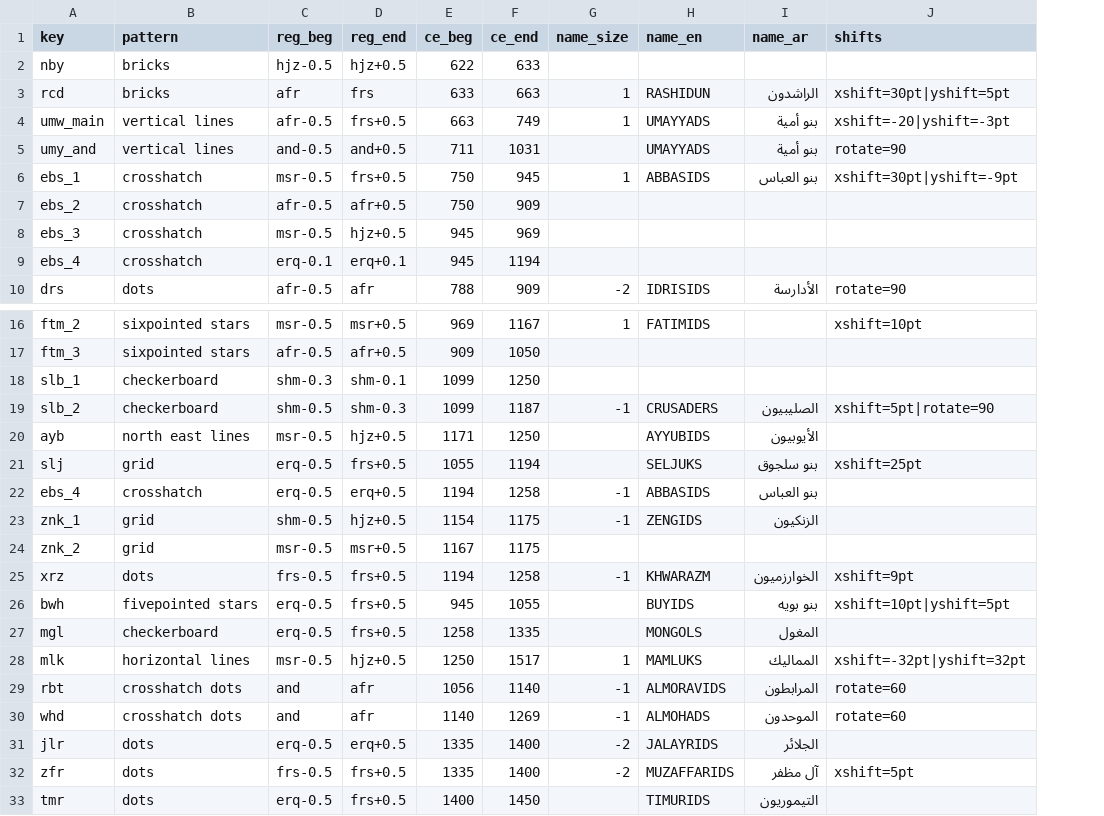
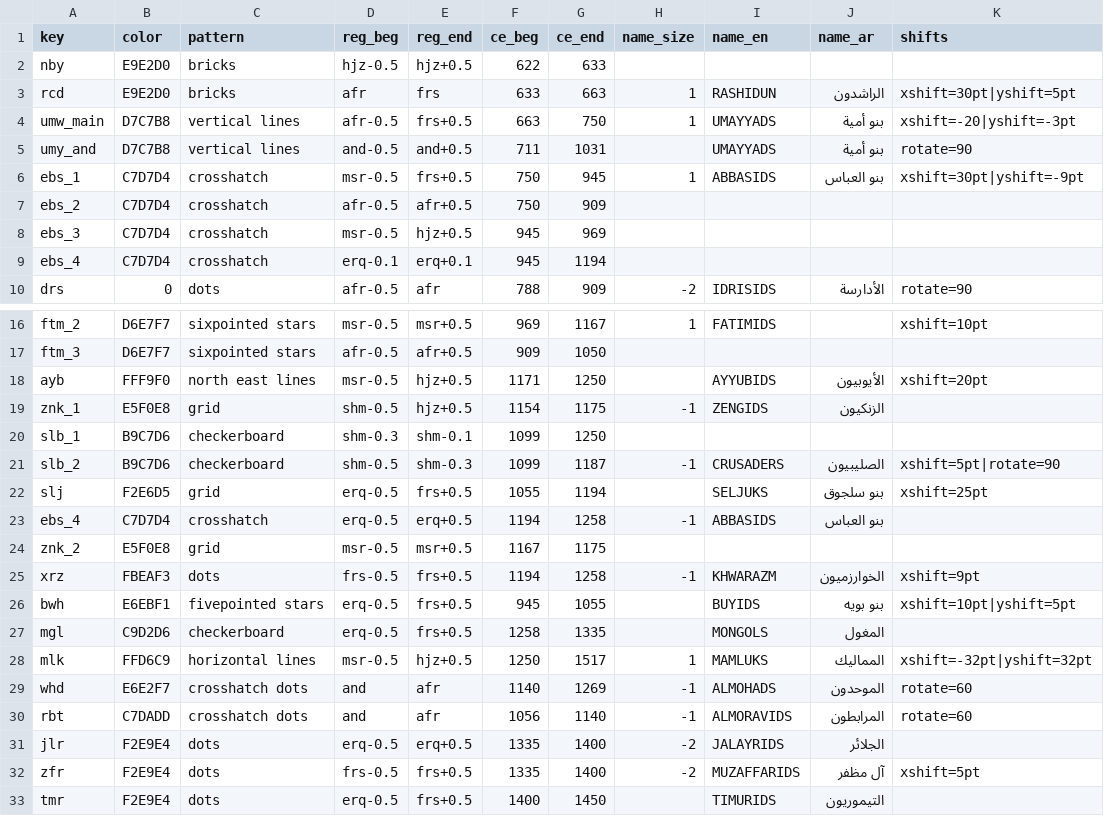
Before and after one commit to adamiturabi/gram-timeline, a CSV file: dynasties.csv, drawn as a sheet; only a part is shown, gaps mark what is left out; removed rows and columns are numbered as before the commit, all else as after; the diff names each change by its address in the sheet, - before the commit and + after, or states it on an @@ line.

Commit message:
Added color

```diff
--- a/dynasties.csv
+++ b/dynasties.csv
+column B (color), rows 2-10: E9E2D0 | E9E2D0 | D7C7B8 | D7C7B8 | C7D7D4 | C7D7D4 | C7D7D4 | C7D7D4 | 0; rows 16-17: D6E7F7 | D6E7F7; rows 20-28: B9C7D6 | B9C7D6 | F2E6D5 | C7D7D4 | E5F0E8 | FBEAF3 | E6EBF1 | C9D2D6 | FFD6C9; rows 30-33: C7DADD | F2E9E4 | F2E9E4 | F2E9E4
-G4 (ce_end): 749
+G4 (ce_end): 750
+row 18: ayb | FFF9F0 | north east lines | msr-0.5 | hjz+0.5 | 1171 | 1250 |  | AYYUBIDS | الأيوبيون | xshift=20pt
@@ row 23 moved to row 19: znk_1 @@
-row 20: ayb | north east lines | msr-0.5 | hjz+0.5 | 1171 | 1250 |  | AYYUBIDS | الأيوبيون
@@ row 30 moved to row 29: whd @@
```
Also changed, not shown: 3 other files.
